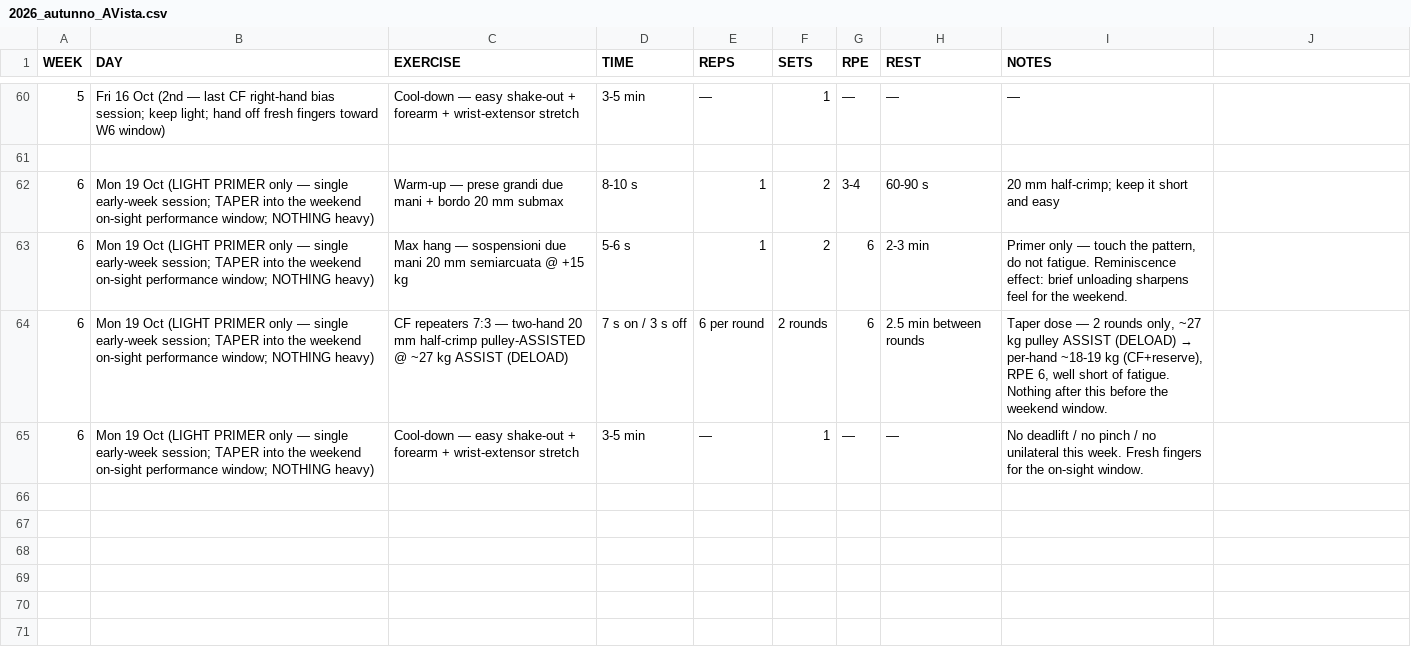
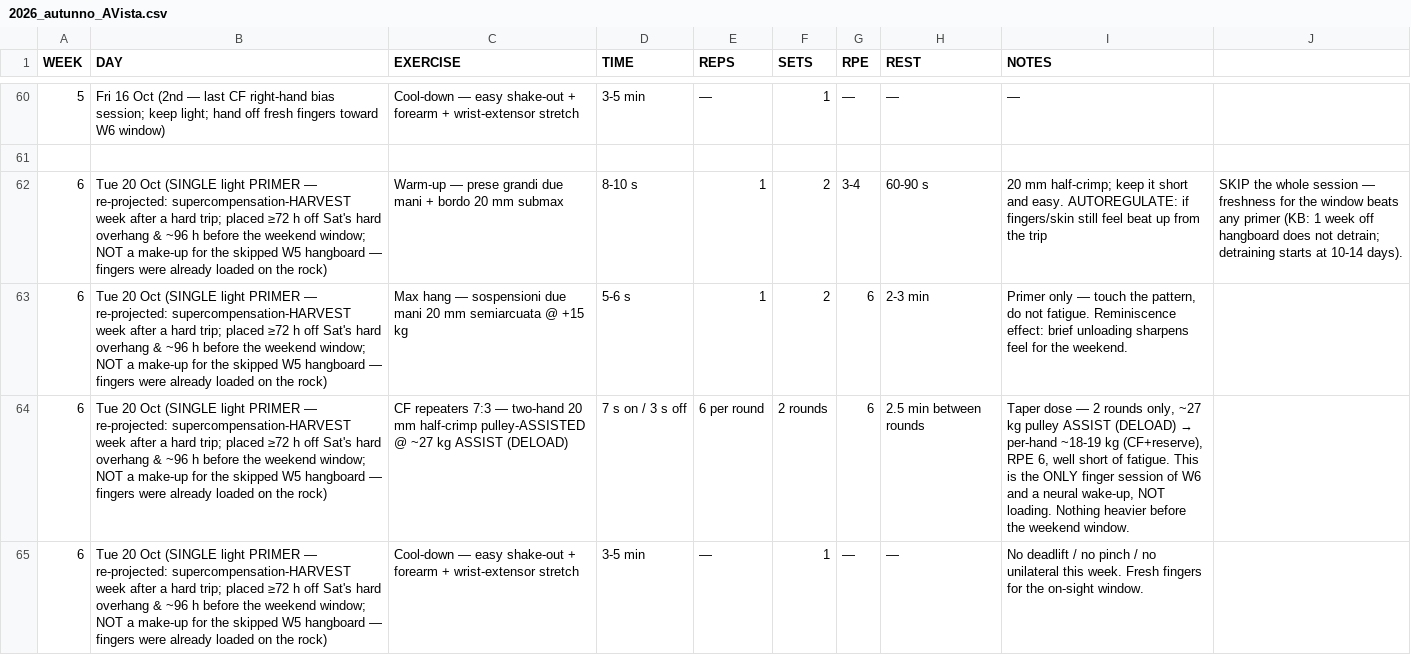
Before and after one commit to billyLumberjack/climbing_training, a CSV file: hangboard/current/2026_autunno_AVista.csv, drawn as a sheet; only a part is shown, gaps mark what is left out; the diff names each change by its address in the sheet, - before the commit and + after, or states it on an @@ line.

```diff
--- a/hangboard/current/2026_autunno_AVista.csv
+++ b/hangboard/current/2026_autunno_AVista.csv
-B62:B65 (DAY): Mon 19 Oct (LIGHT PRIMER only — single early-week session; TAPER into the weekend on-sight performance window; NOTHING heavy)
+B62:B65 (DAY): Tue 20 Oct (SINGLE light PRIMER — re-projected: supercompensation-HARVEST week after a hard trip; placed ≥72 h off Sat's hard overhang & ~96 h before the weekend window; NOT a make-up for the skipped W5 hangboard — fingers were already loaded on the rock)
-I62 (NOTES): …short and easy
+I62 (NOTES): …short and easy. AUTOREGULATE: if fingers/skin still feel beat up from the trip
-J62: (empty)
+J62: SKIP the whole session — freshness for the window beats any primer (KB: 1 week off hangboard does not detrain; detraining starts at 10-14 days).
-I64 (NOTES): …of fatigue. Nothing after this before the…
+I64 (NOTES): …of fatigue. This is the ONLY finger session of W6 and a neural wake-up, NOT loading. Nothing heavier before the…
```
Also changed, not shown: climbing/current/2026_autunno_AVista.csv, physical/current/2026_autunno_AVista.csv, 1 other file.
